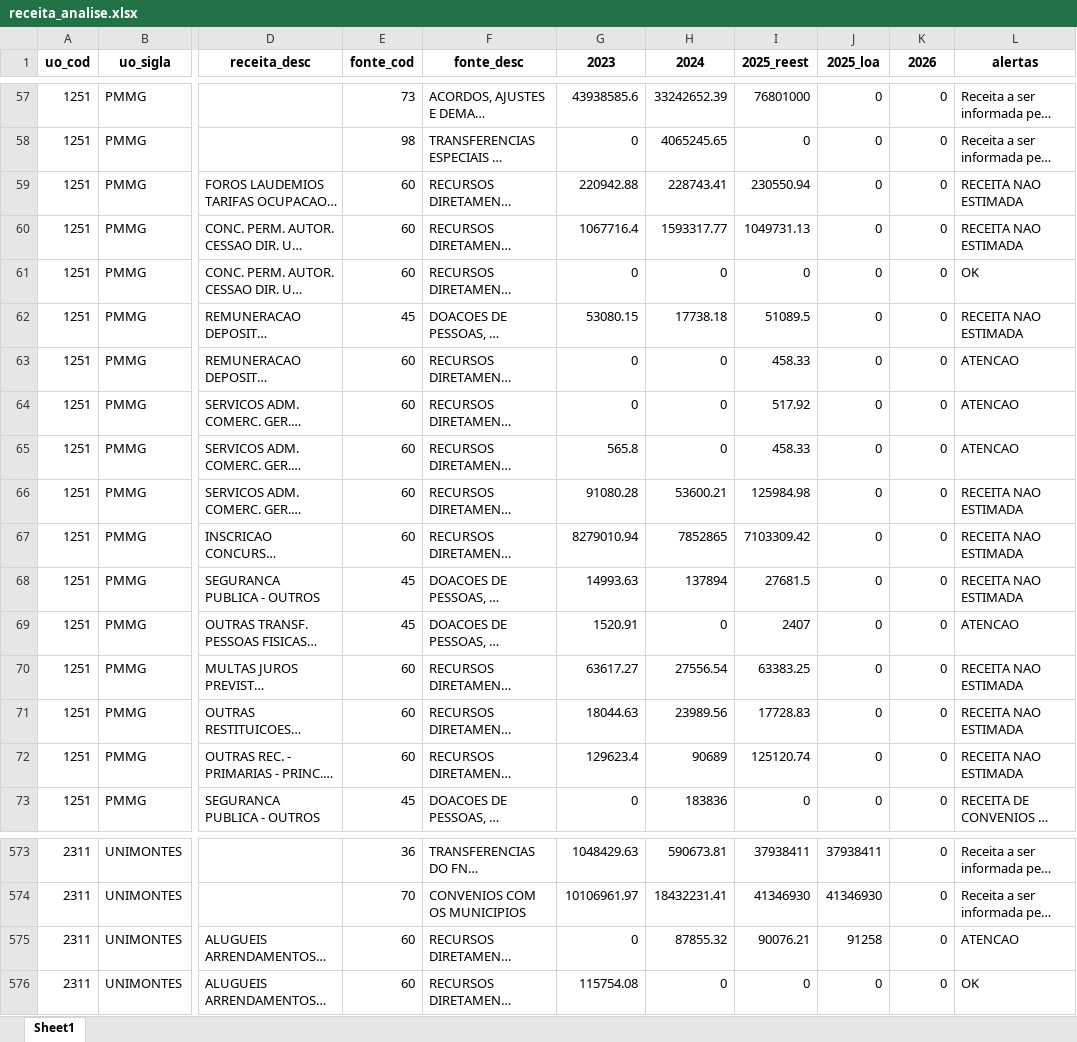
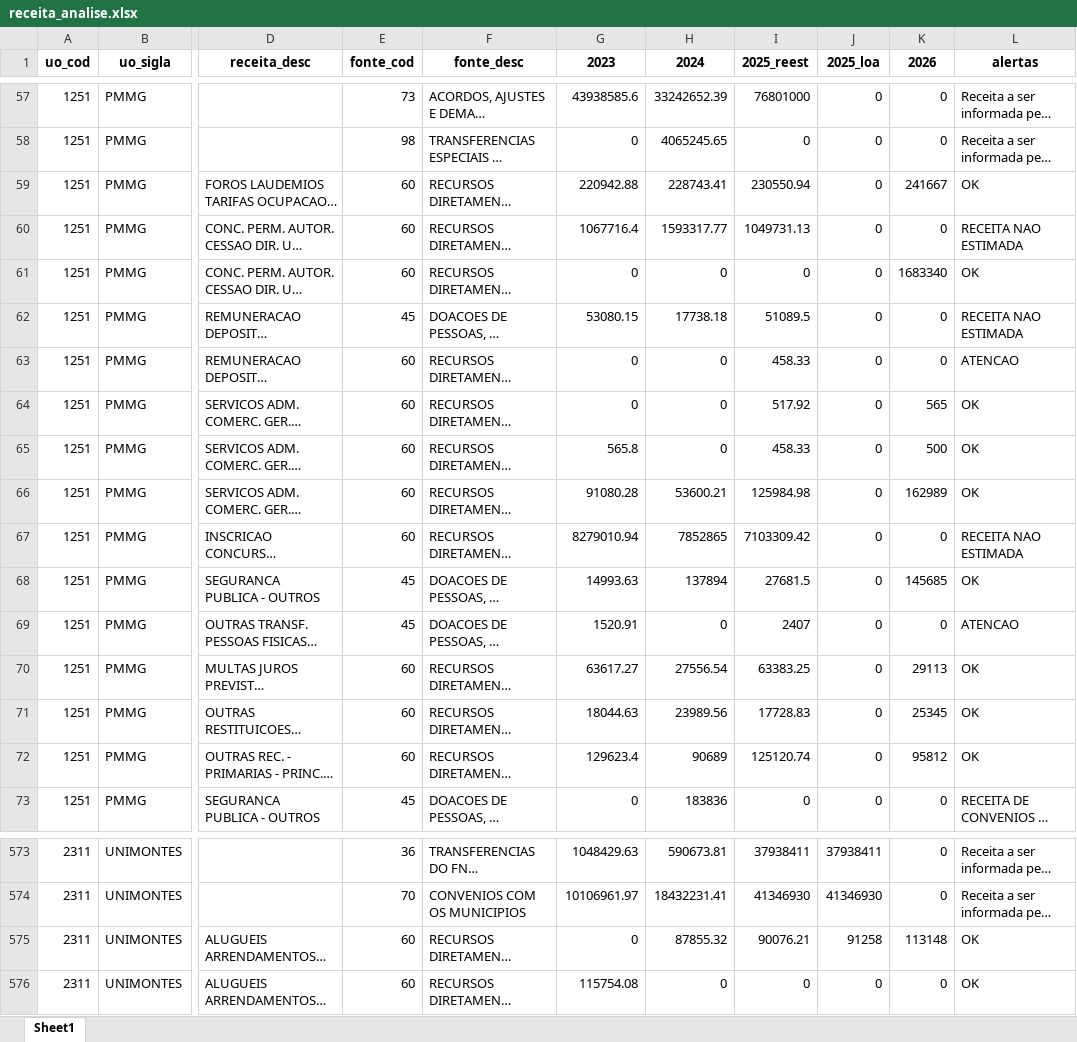
Before and after one commit to splor-mg/painel-ldo, an Excel workbook: data/receita_analise.xlsx, sheet Sheet1, drawn as a sheet; only a part is shown, gaps mark what is left out; long unchanged cells end in …; values as stored, in another font and other column widths than the file's, no borders; the diff names each change by its address in the sheet, - before the commit and + after, or states it on an @@ line.

```diff
--- a/data/receita_analise.xlsx (sheet Sheet1)
+++ b/data/receita_analise.xlsx (sheet Sheet1)
-K59 (2026): 0
+K59 (2026): 241667
-L59 (alertas): RECEITA NAO ESTIMADA
+L59 (alertas): OK
-K61 (2026): 0
+K61 (2026): 1683340
-K64 (2026): 0
+K64 (2026): 565
-L64:L65 (alertas): ATENCAO
+L64:L65 (alertas): OK
-K65 (2026): 0
+K65 (2026): 500
-K66 (2026): 0
+K66 (2026): 162989
-L66 (alertas): RECEITA NAO ESTIMADA
+L66 (alertas): OK
-K68 (2026): 0
+K68 (2026): 145685
-L68 (alertas): RECEITA NAO ESTIMADA
+L68 (alertas): OK
-K70 (2026): 0
+K70 (2026): 29113
-L70:L72 (alertas): RECEITA NAO ESTIMADA
+L70:L72 (alertas): OK
-K71 (2026): 0
+K71 (2026): 25345
-K72 (2026): 0
+K72 (2026): 95812
-K575 (2026): 0
+K575 (2026): 113148
-L575 (alertas): ATENCAO
+L575 (alertas): OK
```
Also changed, not shown: data/fonte_analise.xlsx, 2 other files.
